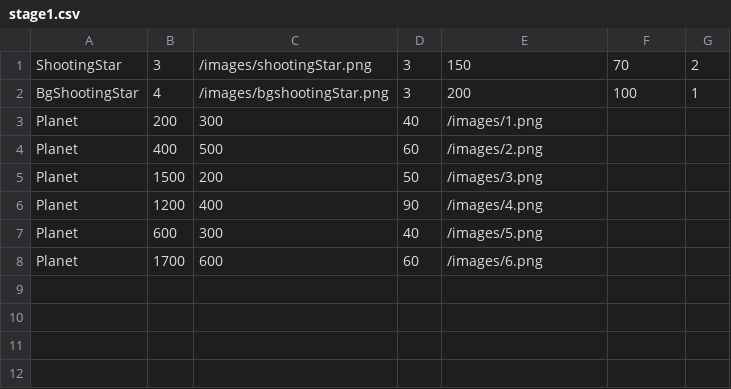
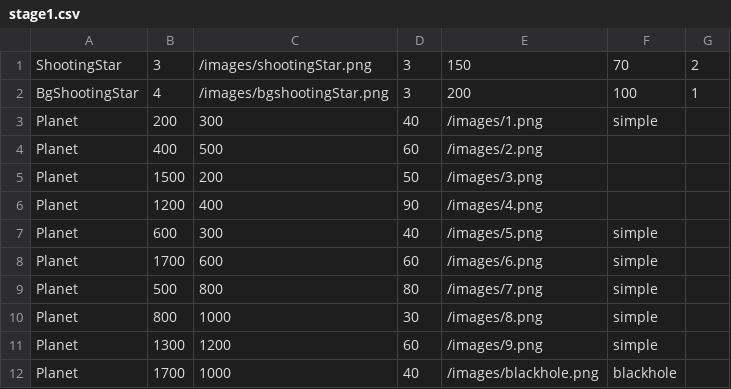
Before and after one commit to XiaoxiaoDDD/Orbit-Jump, a CSV file: orbit_jump/images/stage1.csv, drawn as a sheet; the diff names each change by its address in the sheet, - before the commit and + after, or states it on an @@ line.

Commit message:
add the blackhole and the levels

```diff
--- a/orbit_jump/images/stage1.csv
+++ b/orbit_jump/images/stage1.csv
-F3: (empty)
+F3: simple
-F7:F8: (empty)
+F7:F8: simple
+row 9: Planet | 500 | 800 | 80 | /images/7.png | simple
+row 10: Planet | 800 | 1000 | 30 | /images/8.png | simple
+row 11: Planet | 1300 | 1200 | 60 | /images/9.png | simple
+row 12: Planet | 1700 | 1000 | 40 | /images/blackhole.png | blackhole
```
Also changed, not shown: 6 other files.
